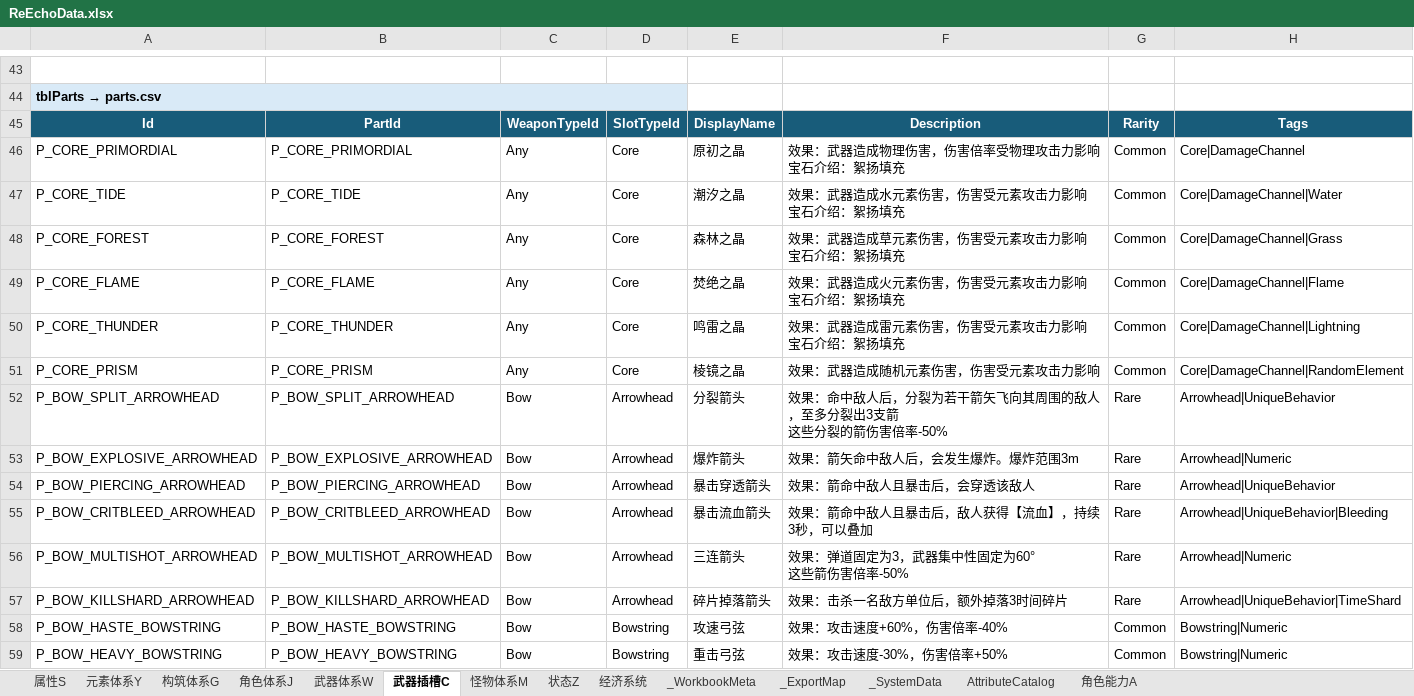
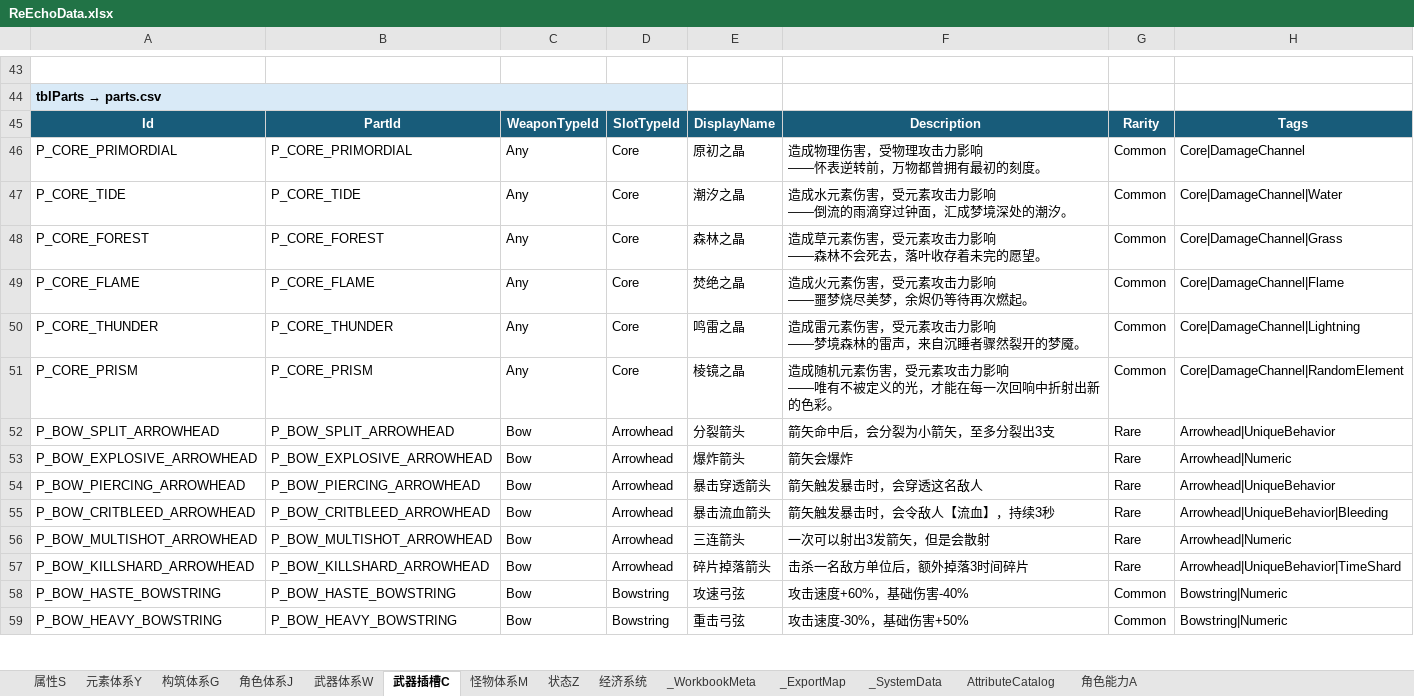
Before and after one commit to lyouduan/ReEcho, an Excel workbook: Design/Data/ReEchoData.xlsx, sheet 武器插槽C, drawn as a sheet; only a part is shown, gaps mark what is left out; values as stored, in another font and other column widths than the file's, no borders; table styles not drawn; ↵ is a line break in a cell; the diff covers the shown part only; the diff names each change by its address in the sheet, - before the commit and + after, or states it on an @@ line.

```diff
--- a/Design/Data/ReEchoData.xlsx (sheet 武器插槽C)
+++ b/Design/Data/ReEchoData.xlsx (sheet 武器插槽C)
-F46: 效果：武器造成物理伤害，伤害倍率受物理攻击力影响 ↵ 宝石介绍：絮扬填充
+F46: 造成物理伤害，受物理攻击力影响 ↵ ——怀表逆转前，万物都曾拥有最初的刻度。
-F47: 效果：武器造成水元素伤害，伤害受元素攻击力影响 ↵ 宝石介绍：絮扬填充
+F47: 造成水元素伤害，受元素攻击力影响 ↵ ——倒流的雨滴穿过钟面，汇成梦境深处的潮汐。
-F48: 效果：武器造成草元素伤害，伤害受元素攻击力影响 ↵ 宝石介绍：絮扬填充
+F48: 造成草元素伤害，受元素攻击力影响 ↵ ——森林不会死去，落叶收存着未完的愿望。
-F49: 效果：武器造成火元素伤害，伤害受元素攻击力影响 ↵ 宝石介绍：絮扬填充
+F49: 造成火元素伤害，受元素攻击力影响 ↵ ——噩梦烧尽美梦，余烬仍等待再次燃起。
-F50: 效果：武器造成雷元素伤害，伤害受元素攻击力影响 ↵ 宝石介绍：絮扬填充
+F50: 造成雷元素伤害，受元素攻击力影响 ↵ ——梦境森林的雷声，来自沉睡者骤然裂开的梦魇。
-F51: 效果：武器造成随机元素伤害，伤害受元素攻击力影响
+F51: 造成随机元素伤害，受元素攻击力影响 ↵ ——唯有不被定义的光，才能在每一次回响中折射出新的色彩。
-F52: 效果：命中敌人后，分裂为若干箭矢飞向其周围的敌人，至多分裂出3支箭 ↵ 这些分裂的箭伤害倍率-50%
+F52: 箭矢命中后，会分裂为小箭矢，至多分裂出3支
-F53: 效果：箭矢命中敌人后，会发生爆炸。爆炸范围3m
+F53: 箭矢会爆炸
-F54: 效果：箭命中敌人且暴击后，会穿透该敌人
+F54: 箭矢触发暴击时，会穿透这名敌人
-F55: 效果：箭命中敌人且暴击后，敌人获得【流血】，持续3秒，可以叠加
+F55: 箭矢触发暴击时，会令敌人【流血】，持续3秒
-F56: 效果：弹道固定为3，武器集中性固定为60° ↵ 这些箭伤害倍率-50%
+F56: 一次可以射出3发箭矢，但是会散射
-F57: 效果：击杀一名敌方单位后，额外掉落3时间碎片
+F57: 击杀一名敌方单位后，额外掉落3时间碎片
-F58: 效果：攻击速度+60%，伤害倍率-40%
+F58: 攻击速度+60%，基础伤害-40%
-F59: 效果：攻击速度-30%，伤害倍率+50%
+F59: 攻击速度-30%，基础伤害+50%
```
Also changed, not shown: 34 edited cells elsewhere in this sheet, sheet 构筑体系G, sheet 角色体系J, sheet 武器体系W, 5 other files.
